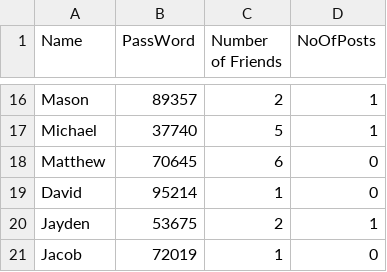
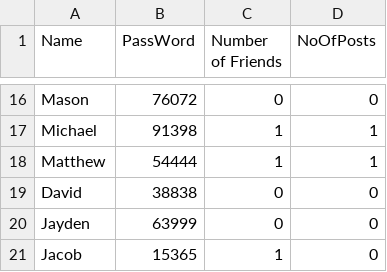
Before and after one commit to DavidIbrahim/SocialNetwork, a CSV file: res/Test2/AccountsData.csv, drawn as a sheet; only a part is shown, gaps mark what is left out; the diff covers the shown part only; the diff names each change by its address in the sheet, - before the commit and + after, or states it on an @@ line.

```diff
--- a/res/Test2/AccountsData.csv
+++ b/res/Test2/AccountsData.csv
-B16 (PassWord): 89357
+B16 (PassWord): 76072
-C16 (Number of Friends): 2
+C16 (Number of Friends): 0
-D16 (NoOfPosts): 1
+D16 (NoOfPosts): 0
-B17 (PassWord): 37740
+B17 (PassWord): 91398
-C17 (Number of Friends): 5
+C17 (Number of Friends): 1
-B18 (PassWord): 70645
+B18 (PassWord): 54444
-C18 (Number of Friends): 6
+C18 (Number of Friends): 1
-D18 (NoOfPosts): 0
+D18 (NoOfPosts): 1
-B19 (PassWord): 95214
+B19 (PassWord): 38838
-C19 (Number of Friends): 1
+C19 (Number of Friends): 0
-B20 (PassWord): 53675
+B20 (PassWord): 63999
-C20 (Number of Friends): 2
+C20 (Number of Friends): 0
-D20 (NoOfPosts): 1
+D20 (NoOfPosts): 0
-B21 (PassWord): 72019
+B21 (PassWord): 15365
```
Also changed, not shown: 33 edited cells elsewhere in this file, res/Test2/PostsData.csv, res/Test2/friendsTable.csv, 7 other files.
